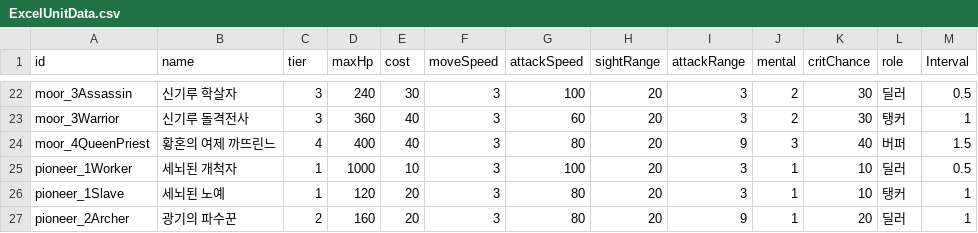
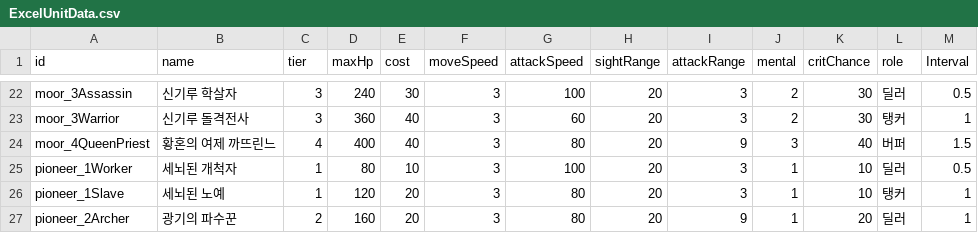
Before and after one commit to Team-Custos/Project_UndyingDefense, a CSV file: Assets/ExcelUnitData.csv, drawn as a sheet; only a part is shown, gaps mark what is left out.

```diff
--- a/Assets/ExcelUnitData.csv
+++ b/Assets/ExcelUnitData.csv
@@ -24,3 +24,3 @@ moor_3Warrior,신기루 돌격전사,3,360,40,3,60,20,3,2,30,탱커,1
 moor_4QueenPriest,황혼의 여제 까뜨린느,4,400,40,3,80,20,9,3,40,버퍼,1.5
-pioneer_1Worker,세뇌된 개척자,1,1000,10,3,100,20,3,1,10,딜러,0.5
+pioneer_1Worker,세뇌된 개척자,1,80,10,3,100,20,3,1,10,딜러,0.5
 pioneer_1Slave,세뇌된 노예,1,120,20,3,80,20,3,1,10,탱커,1
```
Also changed, not shown: 14 other files.
